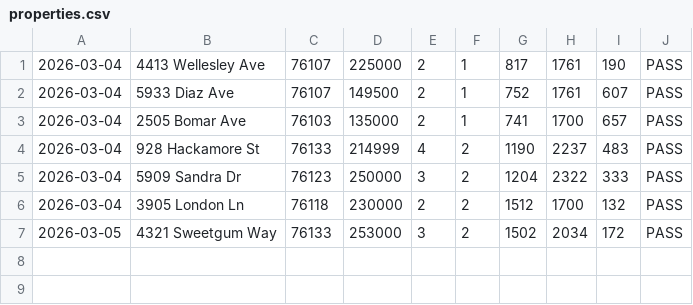
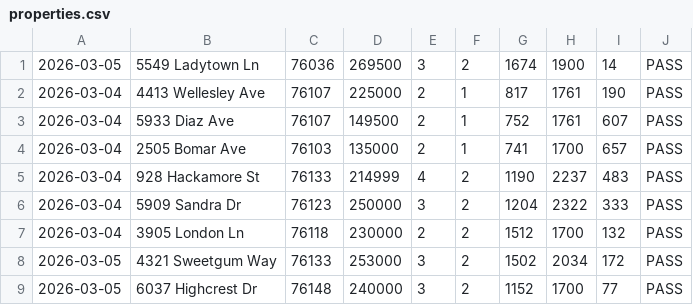
Before and after one commit to clawmango0/real-estate-scanner, a CSV file: data/properties.csv, drawn as a sheet; the diff names each change by its address in the sheet, - before the commit and + after, or states it on an @@ line.

Commit message:
Add 5549 Ladytown Ln - new listing under 70K

```diff
--- a/data/properties.csv
+++ b/data/properties.csv
+row 1: 2026-03-05 | 5549 Ladytown Ln | 76036 | 269500 | 3 | 2 | 1674 | 1900 | 14 | PASS
+row 9: 2026-03-05 | 6037 Highcrest Dr | 76148 | 240000 | 3 | 2 | 1152 | 1700 | 77 | PASS
```
Also changed, not shown: 1 other file.
